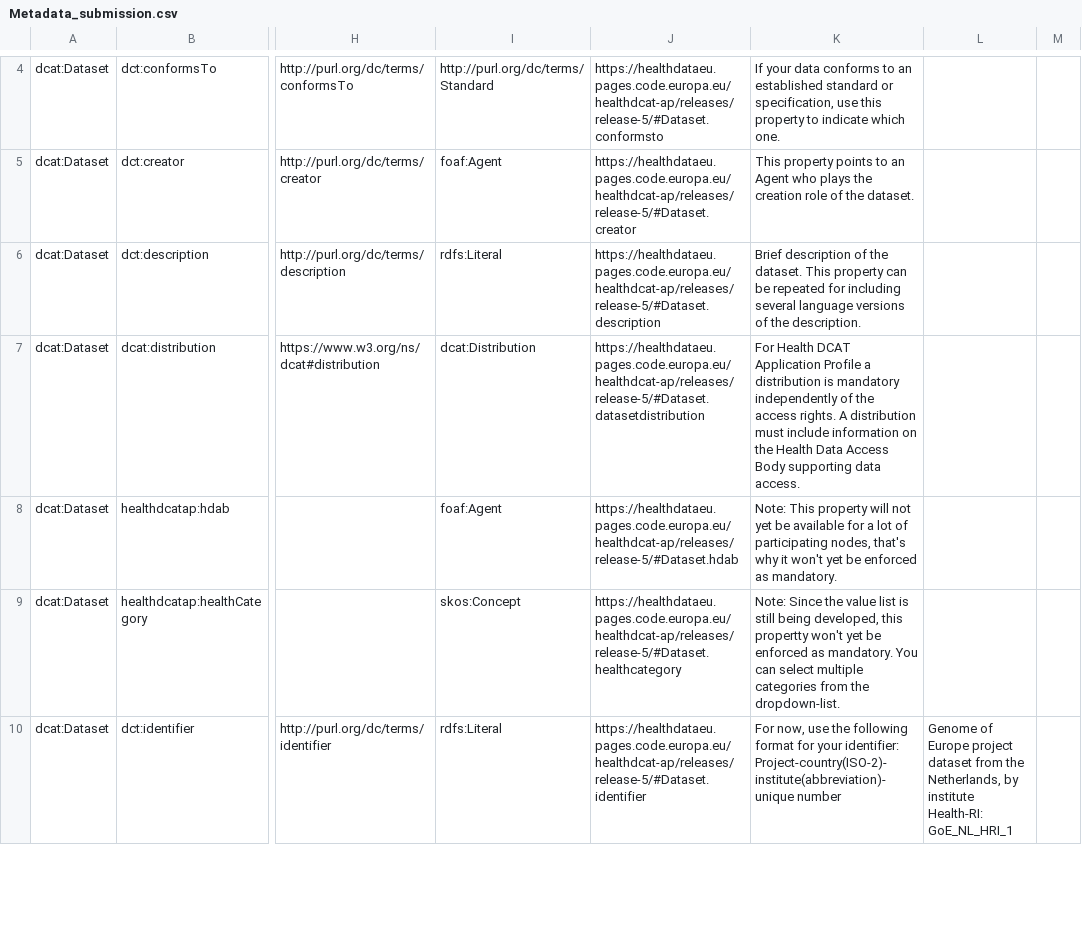
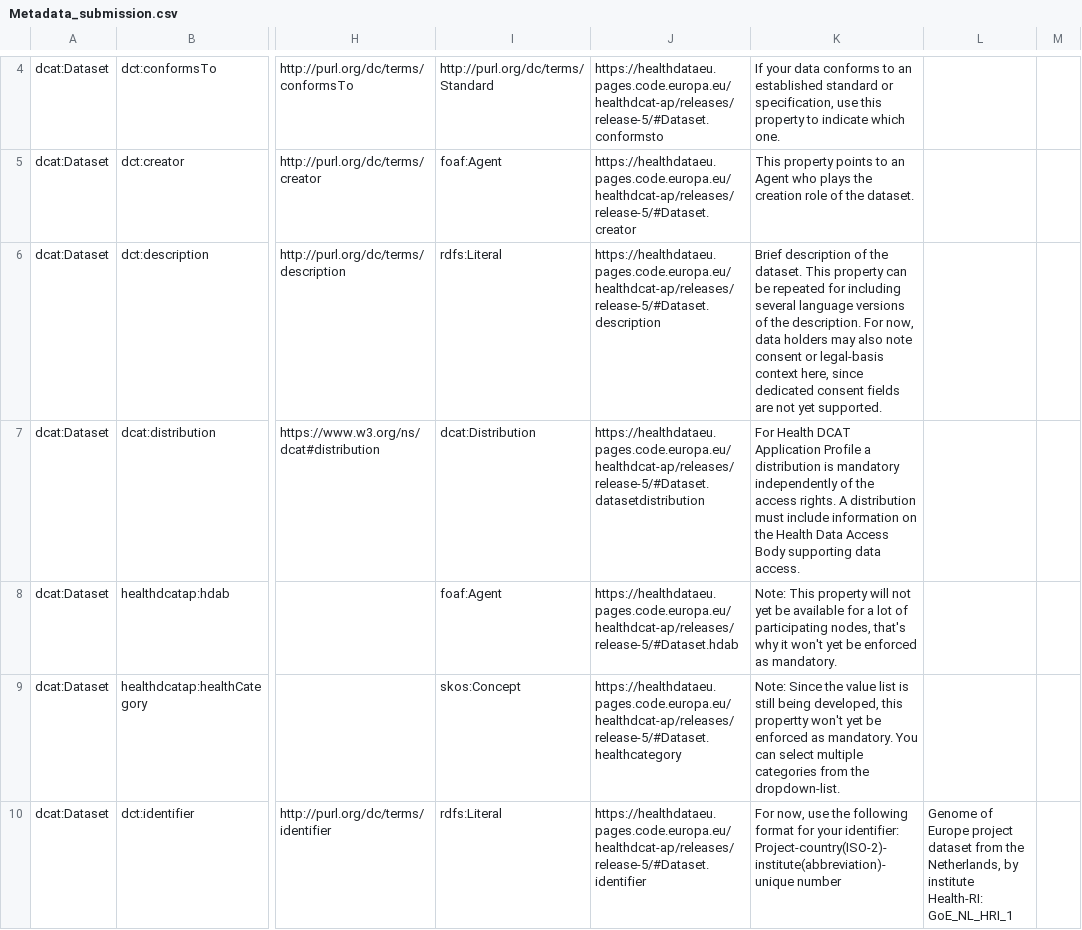
Before and after one commit to GenomicDataInfrastructure/gdi-metadata, a CSV file: Documentation/Metadata_submission.csv, drawn as a sheet; only a part is shown, gaps mark what is left out; the diff names each change by its address in the sheet, - before the commit and + after, or states it on an @@ line.

Commit message:
Usage notes dataset description about consent

```diff
--- a/Documentation/Metadata_submission.csv
+++ b/Documentation/Metadata_submission.csv
-K6: …the description.
+K6: …the description. For now, data holders may also note consent or legal-basis context here, since dedicated consent fields are not yet supported.
```
